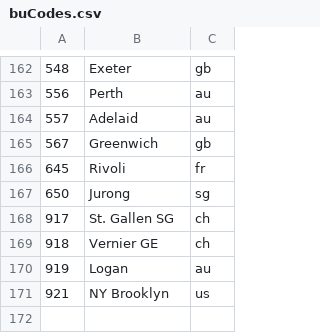
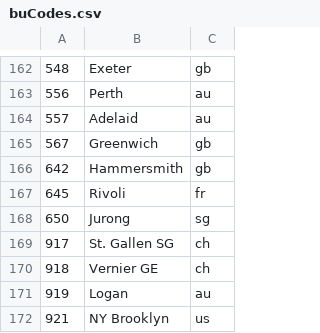
Before and after one commit to Ephigenia/ikea-availability-checker, a CSV file: source/data/buCodes.csv, drawn as a sheet; only a part is shown, gaps mark what is left out; the diff names each change by its address in the sheet, - before the commit and + after, or states it on an @@ line.

```diff
--- a/source/data/buCodes.csv
+++ b/source/data/buCodes.csv
+row 166: 642 | Hammersmith | gb
```
Also changed, not shown: 1 other file.
